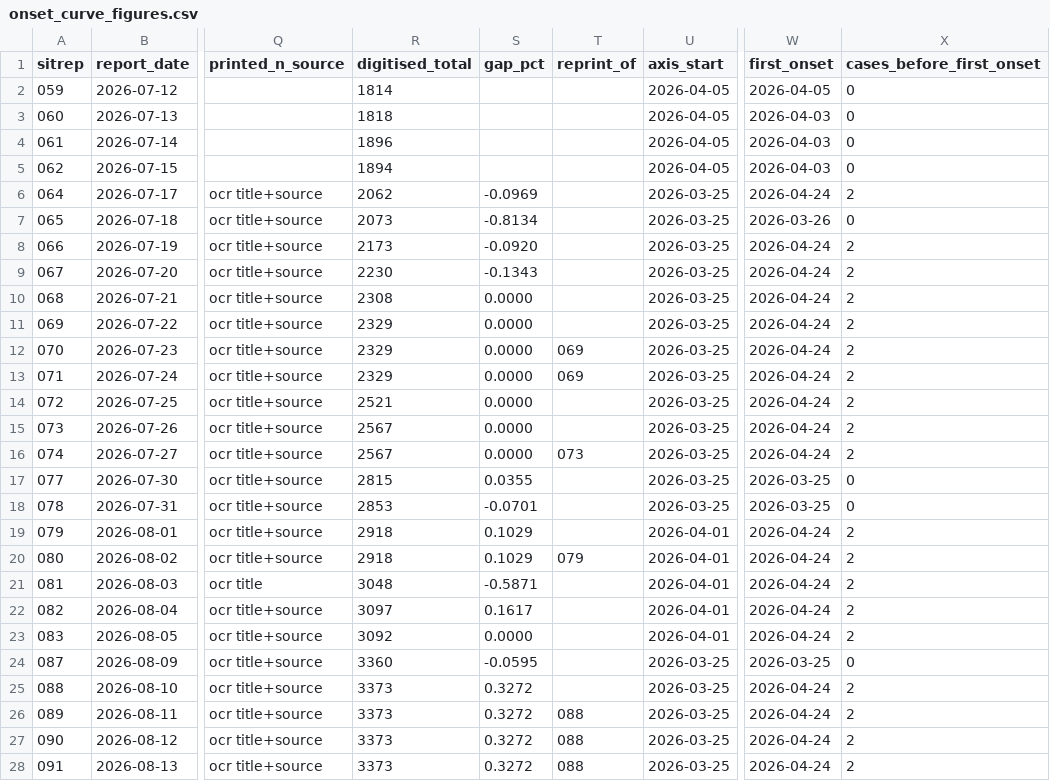
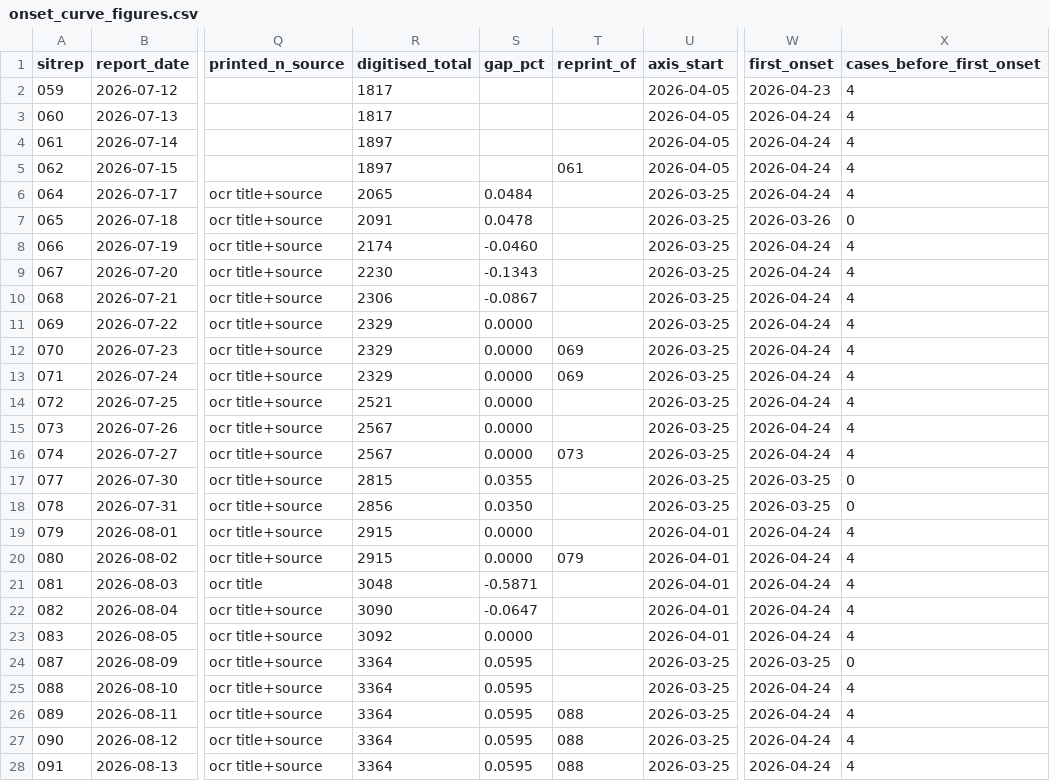
Before and after one commit to epiforecasts/BVDOutbreakSize, a CSV file: data/onset_curve_figures.csv, drawn as a sheet; only a part is shown, gaps mark what is left out; the diff covers the shown part only; the diff names each change by its address in the sheet, - before the commit and + after, or states it on an @@ line.

Commit message:
data(onsets): regenerate the figures audit for the dashed-line reader

```diff
--- a/data/onset_curve_figures.csv
+++ b/data/onset_curve_figures.csv
-R2 (digitised_total): 1814
+R2 (digitised_total): 1817
-W2 (first_onset): 2026-04-05
+W2 (first_onset): 2026-04-23
-X2:X5 (cases_before_first_onset): 0
+X2:X5 (cases_before_first_onset): 4
-R3 (digitised_total): 1818
+R3 (digitised_total): 1817
-W3:W5 (first_onset): 2026-04-03
+W3:W5 (first_onset): 2026-04-24
-R4 (digitised_total): 1896
+R4 (digitised_total): 1897
-R5 (digitised_total): 1894
+R5 (digitised_total): 1897
-T5 (reprint_of): (empty)
+T5 (reprint_of): 061
-R6 (digitised_total): 2062
+R6 (digitised_total): 2065
-S6 (gap_pct): -0.0969
+S6 (gap_pct): 0.0484
-X6 (cases_before_first_onset): 2
+X6 (cases_before_first_onset): 4
-R7 (digitised_total): 2073
+R7 (digitised_total): 2091
-S7 (gap_pct): -0.8134
+S7 (gap_pct): 0.0478
-R8 (digitised_total): 2173
+R8 (digitised_total): 2174
-S8 (gap_pct): -0.0920
+S8 (gap_pct): -0.0460
-X8:X16 (cases_before_first_onset): 2
+X8:X16 (cases_before_first_onset): 4
-R10 (digitised_total): 2308
+R10 (digitised_total): 2306
-S10 (gap_pct): 0.0000
+S10 (gap_pct): -0.0867
-R18 (digitised_total): 2853
+R18 (digitised_total): 2856
-S18 (gap_pct): -0.0701
+S18 (gap_pct): 0.0350
-R19:R20 (digitised_total): 2918
+R19:R20 (digitised_total): 2915
-S19:S20 (gap_pct): 0.1029
+S19:S20 (gap_pct): 0.0000
-X19:X23 (cases_before_first_onset): 2
+X19:X23 (cases_before_first_onset): 4
-R22 (digitised_total): 3097
+R22 (digitised_total): 3090
-S22 (gap_pct): 0.1617
+S22 (gap_pct): -0.0647
-R24 (digitised_total): 3360
+R24 (digitised_total): 3364
-S24 (gap_pct): -0.0595
+S24 (gap_pct): 0.0595
-R25:R28 (digitised_total): 3373
+R25:R28 (digitised_total): 3364
-S25:S28 (gap_pct): 0.3272
+S25:S28 (gap_pct): 0.0595
-X25:X28 (cases_before_first_onset): 2
+X25:X28 (cases_before_first_onset): 4
```
Also changed, not shown: 110 edited cells elsewhere in this file.
